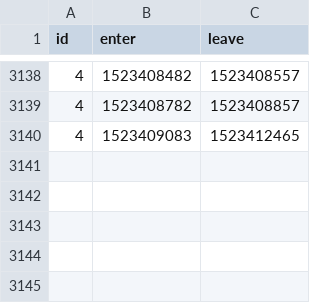
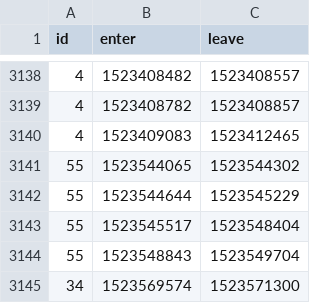
Before and after one commit to HacklabJKL/visitor_data, a CSV file: visit.csv, drawn as a sheet; only a part is shown, gaps mark what is left out; the diff names each change by its address in the sheet, - before the commit and + after, or states it on an @@ line.

Commit message:
Daily visitor database dump

```diff
--- a/visit.csv
+++ b/visit.csv
+row 3141: 55 | 1523544065 | 1523544302
+row 3142: 55 | 1523544644 | 1523545229
+row 3143: 55 | 1523545517 | 1523548404
+row 3144: 55 | 1523548843 | 1523549704
+row 3145: 34 | 1523569574 | 1523571300
```
